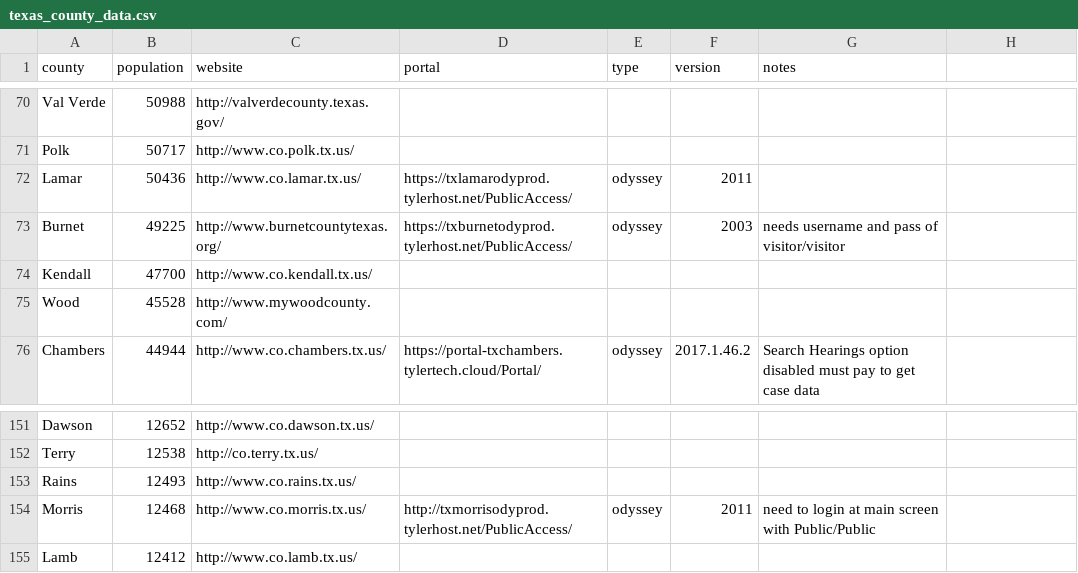
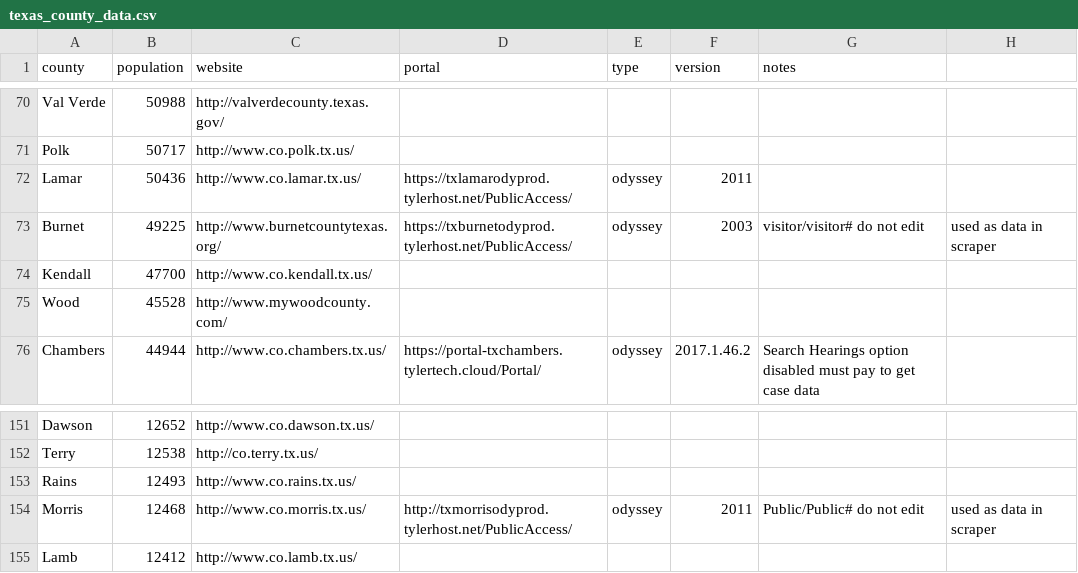
Before and after one commit to open-austin/indigent-defense-stats, a CSV file: resources/texas_county_data.csv, drawn as a sheet; only a part is shown, gaps mark what is left out.

Commit message:
change user/pass for guest logins to store data in csv

```diff
--- a/resources/texas_county_data.csv
+++ b/resources/texas_county_data.csv
@@ -72,3 +72,3 @@ Polk,50717,http://www.co.polk.tx.us/,,,,
 Lamar,50436,http://www.co.lamar.tx.us/,https://txlamarodyprod.tylerhost.net/PublicAccess/,odyssey,2011,
-Burnet,49225,http://www.burnetcountytexas.org/,https://txburnetodyprod.tylerhost.net/PublicAccess/,odyssey,2003,needs username and pass of visitor/visitor
+Burnet,49225,http://www.burnetcountytexas.org/,https://txburnetodyprod.tylerhost.net/PublicAccess/,odyssey,2003,visitor/visitor# do not edit, used as data in scraper
 Kendall,47700,http://www.co.kendall.tx.us/,,,,
@@ -153,3 +153,3 @@ Terry,12538,http://co.terry.tx.us/,,,,
 Rains,12493,http://www.co.rains.tx.us/,,,,
-Morris,12468,http://www.co.morris.tx.us/,http://txmorrisodyprod.tylerhost.net/PublicAccess/,odyssey,2011,need to login at main screen with Public/Public
+Morris,12468,http://www.co.morris.tx.us/,http://txmorrisodyprod.tylerhost.net/PublicAccess/,odyssey,2011,Public/Public# do not edit, used as data in scraper
 Lamb,12412,http://www.co.lamb.tx.us/,,,,
```
